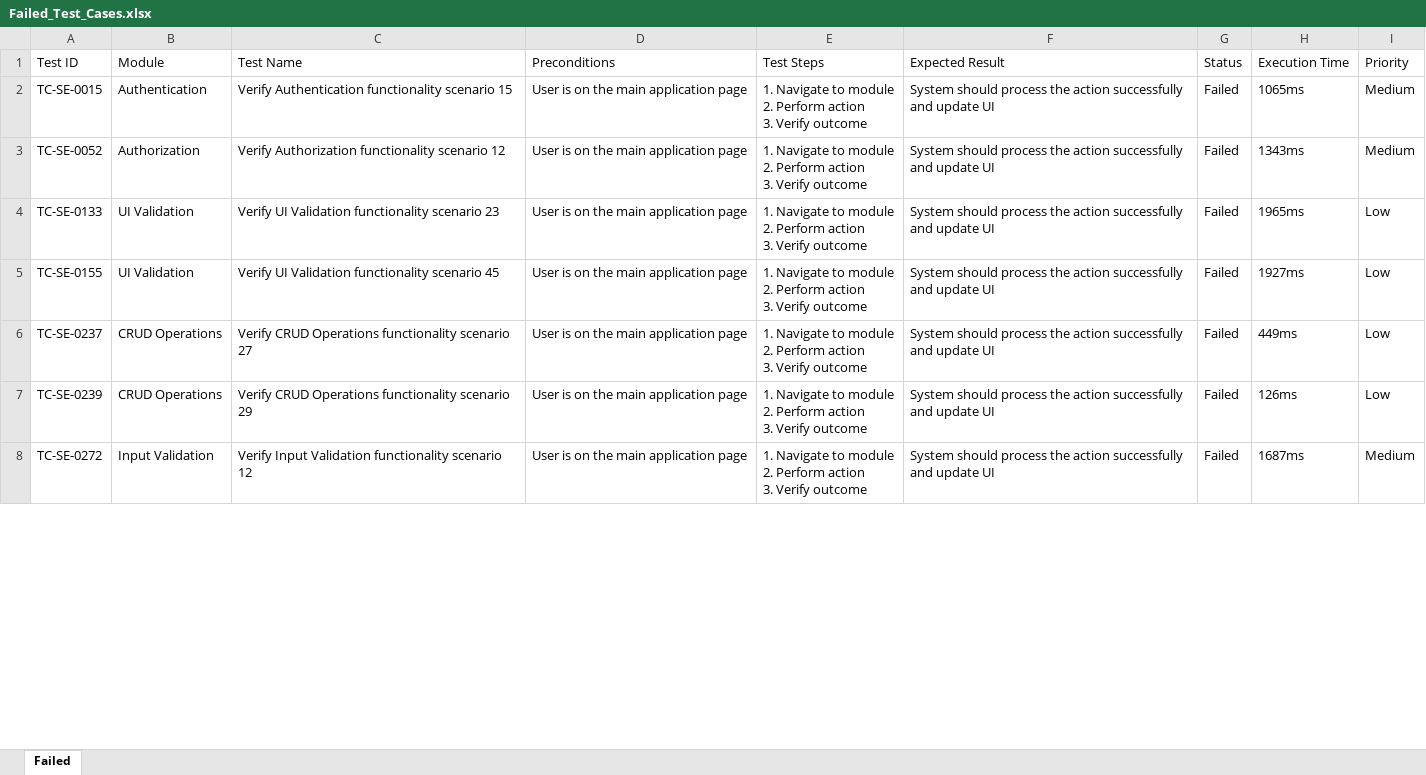
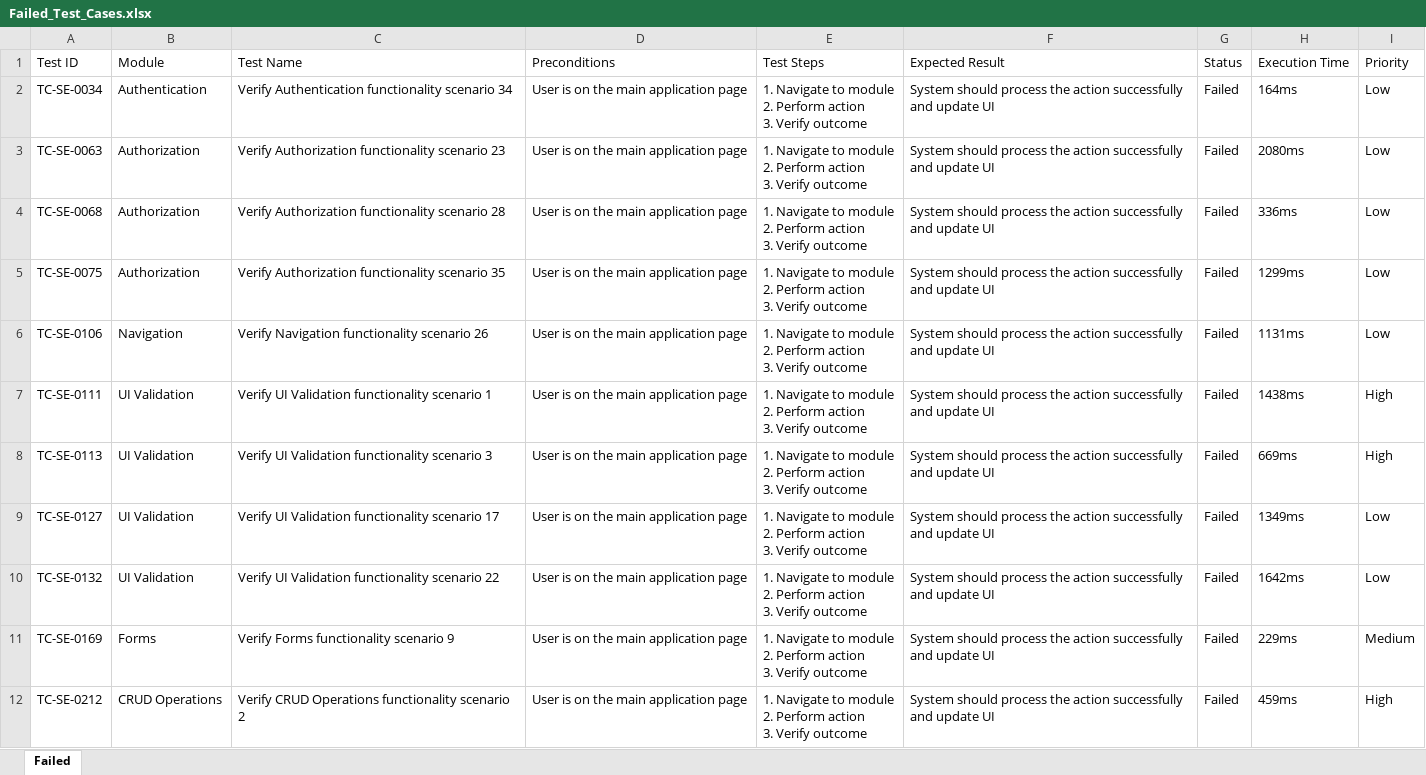
Before and after one commit to Abhinay-sai/Truthpulse-app, an Excel workbook: automation/Test Results/Excel/Failed_Test_Cases.xlsx, sheet Failed, drawn as a sheet; only a part is shown; values as stored, in another font and other column widths than the file's, no borders; addresses are those after the commit; ↵ is a line break in a cell; the diff covers the shown part only; the diff names each change by its address in the sheet, - before the commit and + after, or states it on an @@ line.

```diff
--- a/automation/Test Results/Excel/Failed_Test_Cases.xlsx (sheet Failed)
+++ b/automation/Test Results/Excel/Failed_Test_Cases.xlsx (sheet Failed)
-A2 (Test ID): TC-SE-0015
+A2 (Test ID): TC-SE-0034
-C2 (Test Name): …functionality scenario 15
+C2 (Test Name): …functionality scenario 34
-H2 (Execution Time): 1065ms
+H2 (Execution Time): 164ms
-I2 (Priority): Medium
+I2 (Priority): Low
+row 3: TC-SE-0063 | Authorization | Verify Authorization functionality scenario 23 | User is on the main application page | 1. Navigate to module ↵ 2. Perform action ↵ 3. Verify outcome | System should process the action successfully and update UI | Failed | 2080ms | Low
-A4 (Test ID): TC-SE-0052
+A4 (Test ID): TC-SE-0068
-C4 (Test Name): …functionality scenario 12
+C4 (Test Name): …functionality scenario 28
-H4 (Execution Time): 1343ms
+H4 (Execution Time): 336ms
-I4 (Priority): Medium
+I4 (Priority): Low
+row 5: TC-SE-0075 | Authorization | Verify Authorization functionality scenario 35 | User is on the main application page | 1. Navigate to module ↵ 2. Perform action ↵ 3. Verify outcome | System should process the action successfully and update UI | Failed | 1299ms | Low
-A6 (Test ID): TC-SE-0133
+A6 (Test ID): TC-SE-0106
-B6 (Module): UI Validation
+B6 (Module): Navigation
-C6 (Test Name): Verify UI Validation functionality scenario 23
+C6 (Test Name): Verify Navigation functionality scenario 26
-H6 (Execution Time): 1965ms
+H6 (Execution Time): 1131ms
+row 7: TC-SE-0111 | UI Validation | Verify UI Validation functionality scenario 1 | User is on the main application page | 1. Navigate to module ↵ 2. Perform action ↵ 3. Verify outcome | System should process the action successfully and update UI | Failed | 1438ms | High
-A8 (Test ID): TC-SE-0155
+A8 (Test ID): TC-SE-0113
-C8 (Test Name): …functionality scenario 45
+C8 (Test Name): …functionality scenario 3
-H8 (Execution Time): 1927ms
+H8 (Execution Time): 669ms
-I8 (Priority): Low
+I8 (Priority): High
-A9 (Test ID): TC-SE-0237
+A9 (Test ID): TC-SE-0127
-B9:B10 (Module): CRUD Operations
+B9:B10 (Module): UI Validation
-C9 (Test Name): Verify CRUD Operations functionality scenario 27
+C9 (Test Name): Verify UI Validation functionality scenario 17
-H9 (Execution Time): 449ms
+H9 (Execution Time): 1349ms
-A10 (Test ID): TC-SE-0239
+A10 (Test ID): TC-SE-0132
-C10 (Test Name): Verify CRUD Operations functionality scenario 29
+C10 (Test Name): Verify UI Validation functionality scenario 22
-H10 (Execution Time): 126ms
+H10 (Execution Time): 1642ms
-A11 (Test ID): TC-SE-0272
+A11 (Test ID): TC-SE-0169
-B11 (Module): Input Validation
+B11 (Module): Forms
-C11 (Test Name): Verify Input Validation functionality scenario 12
+C11 (Test Name): Verify Forms functionality scenario 9
-H11 (Execution Time): 1687ms
+H11 (Execution Time): 229ms
+row 12: TC-SE-0212 | CRUD Operations | Verify CRUD Operations functionality scenario 2 | User is on the main application page | 1. Navigate to module ↵ 2. Perform action ↵ 3. Verify outcome | System should process the action successfully and update UI | Failed | 459ms | High
```
Also changed, not shown: 1 added row and 14 edited cells elsewhere in this sheet, All-4-Test-Suites-Excel-Reports/Test Results/Excel/Automation_Test_Report.xlsx, All-4-Test-Suites-Excel-Reports/consolidated-excel-reports/Automation_Test_Report_Live_470_Cases.xlsx, 39 other files.
